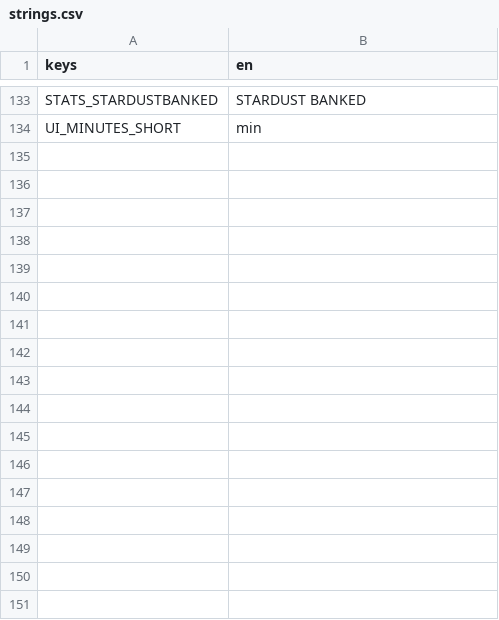
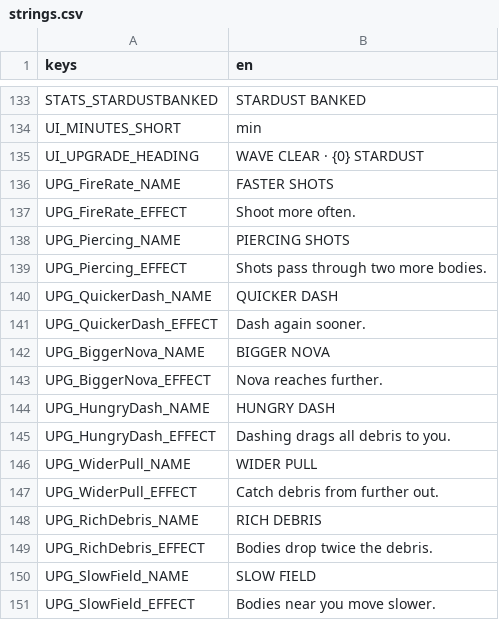
Before and after one commit to Gr33nOps/Grinfinity, a CSV file: translations/strings.csv, drawn as a sheet; only a part is shown, gaps mark what is left out.

```diff
--- a/translations/strings.csv
+++ b/translations/strings.csv
@@ -134 +134,18 @@ STATS_STARDUSTBANKED,STARDUST BANKED
 UI_MINUTES_SHORT,min
+UI_UPGRADE_HEADING,WAVE CLEAR  ·  {0} STARDUST
+UPG_FireRate_NAME,FASTER SHOTS
+UPG_FireRate_EFFECT,Shoot more often.
+UPG_Piercing_NAME,PIERCING SHOTS
+UPG_Piercing_EFFECT,Shots pass through two more bodies.
+UPG_QuickerDash_NAME,QUICKER DASH
+UPG_QuickerDash_EFFECT,Dash again sooner.
+UPG_BiggerNova_NAME,BIGGER NOVA
+UPG_BiggerNova_EFFECT,Nova reaches further.
+UPG_HungryDash_NAME,HUNGRY DASH
+UPG_HungryDash_EFFECT,Dashing drags all debris to you.
+UPG_WiderPull_NAME,WIDER PULL
+UPG_WiderPull_EFFECT,Catch debris from further out.
+UPG_RichDebris_NAME,RICH DEBRIS
+UPG_RichDebris_EFFECT,Bodies drop twice the debris.
+UPG_SlowField_NAME,SLOW FIELD
+UPG_SlowField_EFFECT,Bodies near you move slower.
```
Also changed, not shown: 9 other files.
